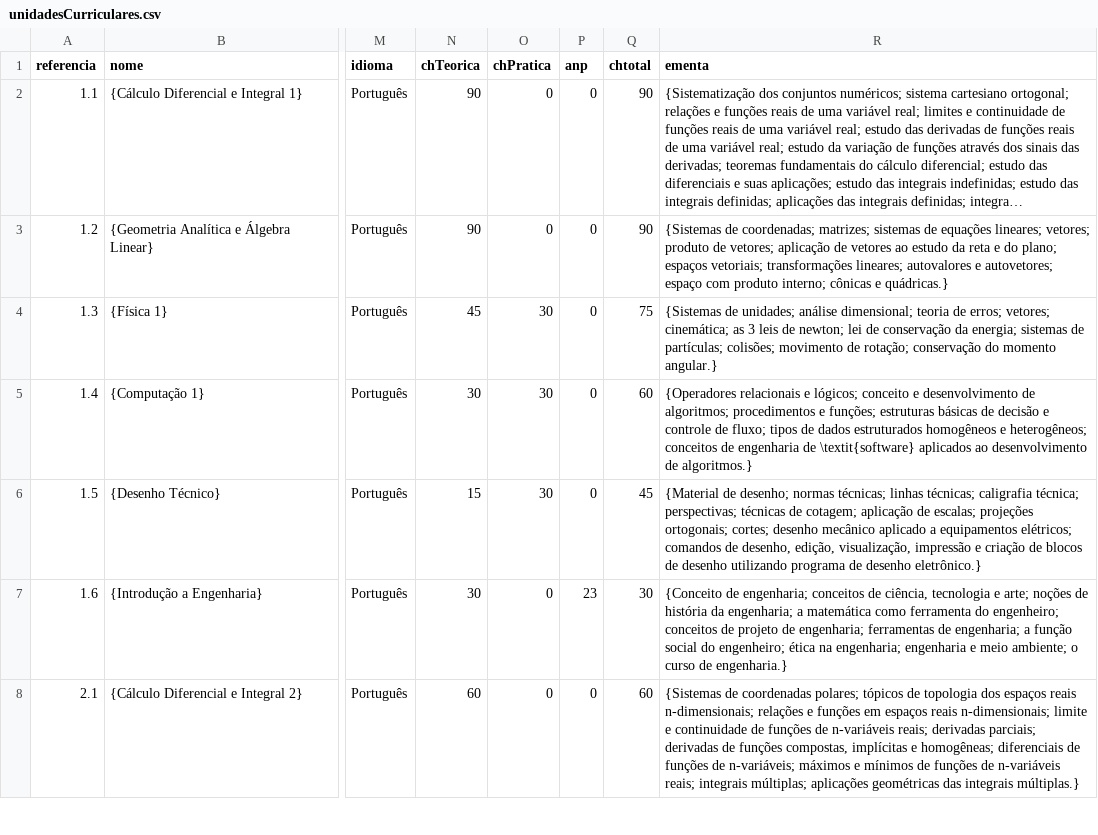
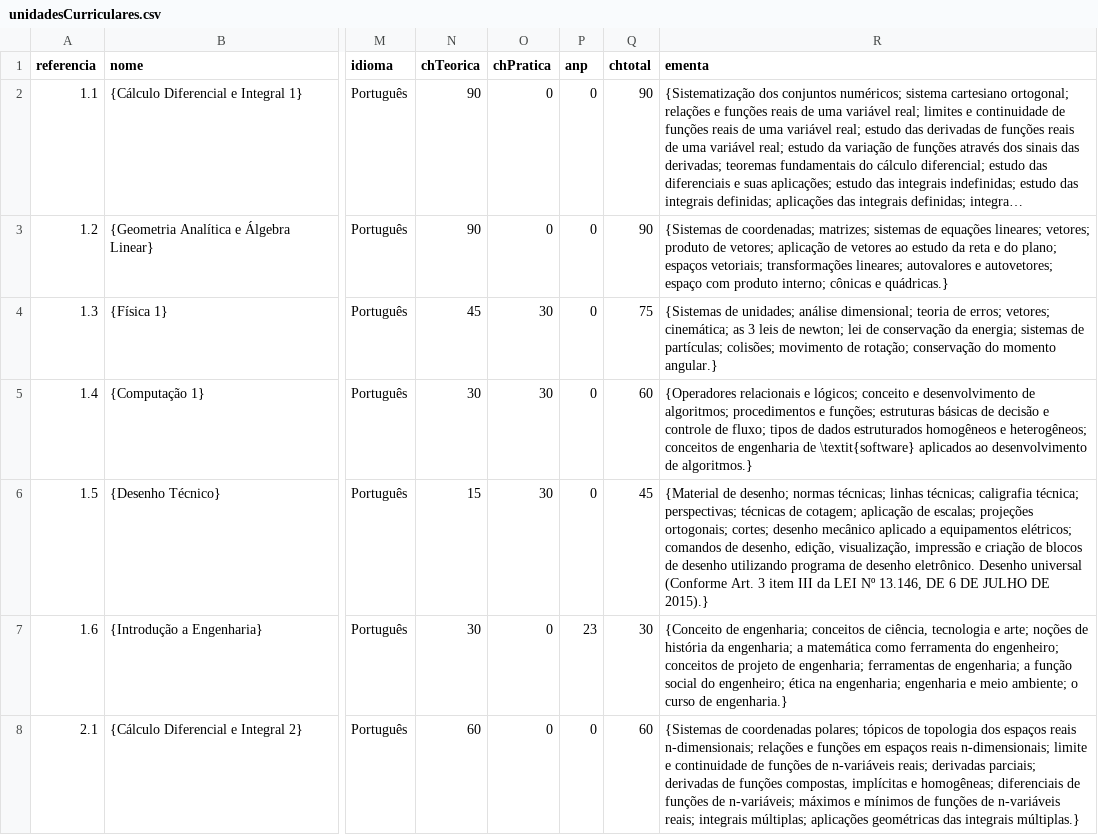
Before and after one commit to coele-td/ppc2021, a CSV file: Dados/unidadesCurriculares.csv, drawn as a sheet; only a part is shown, gaps mark what is left out; long unchanged cells end in …; the diff names each change by its address in the sheet, - before the commit and + after, or states it on an @@ line.

Commit message:
correções check-list

```diff
--- a/Dados/unidadesCurriculares.csv
+++ b/Dados/unidadesCurriculares.csv
-R6 (ementa): …de desenho eletrônico.}
+R6 (ementa): …de desenho eletrônico. Desenho universal (Conforme Art. 3 item III da LEI Nº 13.146, DE 6 DE JULHO DE 2015).}
```
Also changed, not shown: 4 other files.
